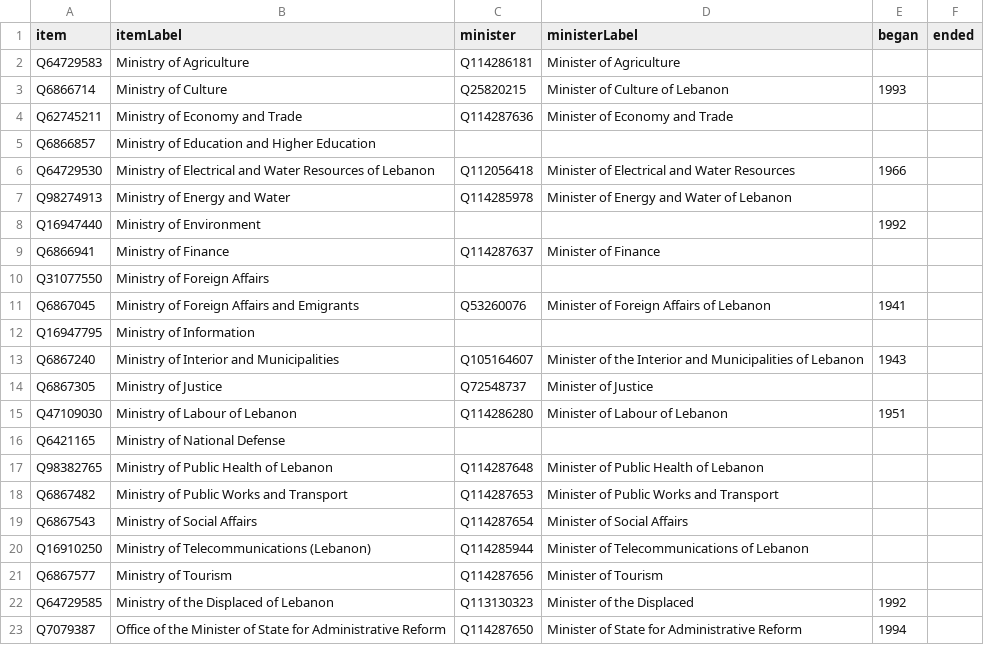
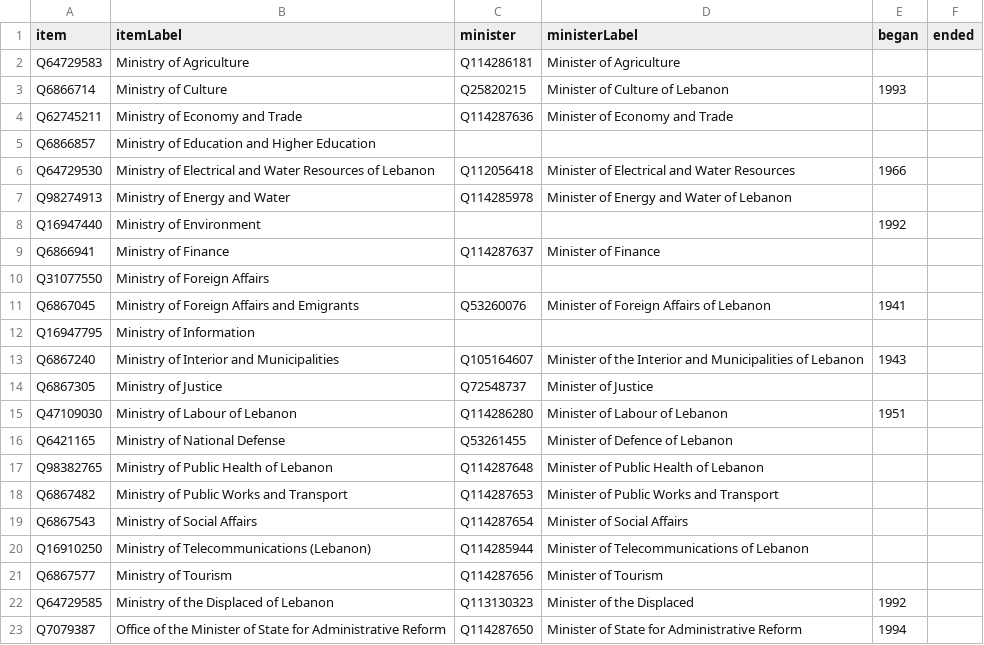
Before and after one commit to every-politician-scrapers/lebanon, a CSV file: wikidata/results/ministries.csv, drawn as a sheet.

Commit message:
Run SPARQL queries

```diff
--- a/wikidata/results/ministries.csv
+++ b/wikidata/results/ministries.csv
@@ -15,3 +15,3 @@ Q6867305,Ministry of Justice,Q72548737,Minister of Justice,,
 Q47109030,Ministry of Labour of Lebanon,Q114286280,Minister of Labour of Lebanon,1951,
-Q6421165,Ministry of National Defense,,,,
+Q6421165,Ministry of National Defense,Q53261455,Minister of Defence of Lebanon,,
 Q98382765,Ministry of Public Health of Lebanon,Q114287648,Minister of Public Health of Lebanon,,
```
